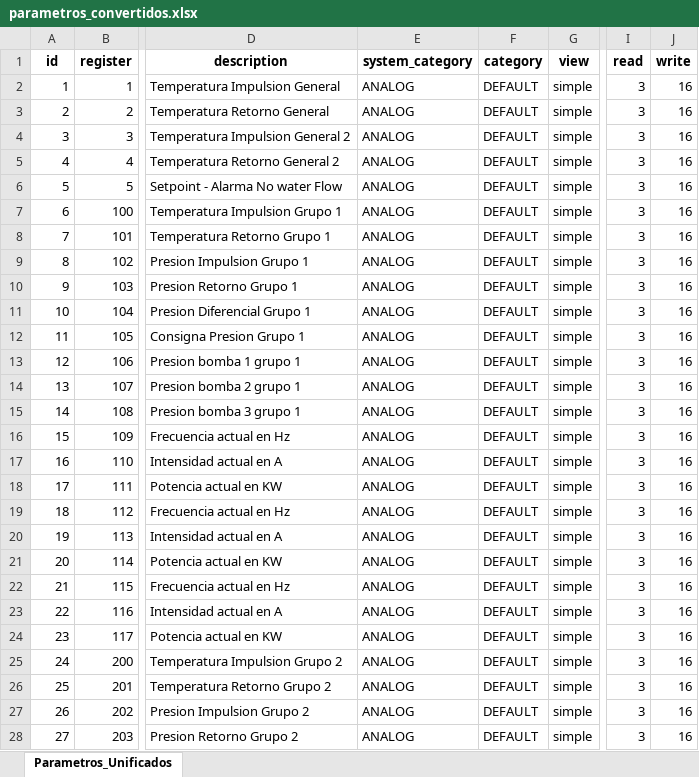
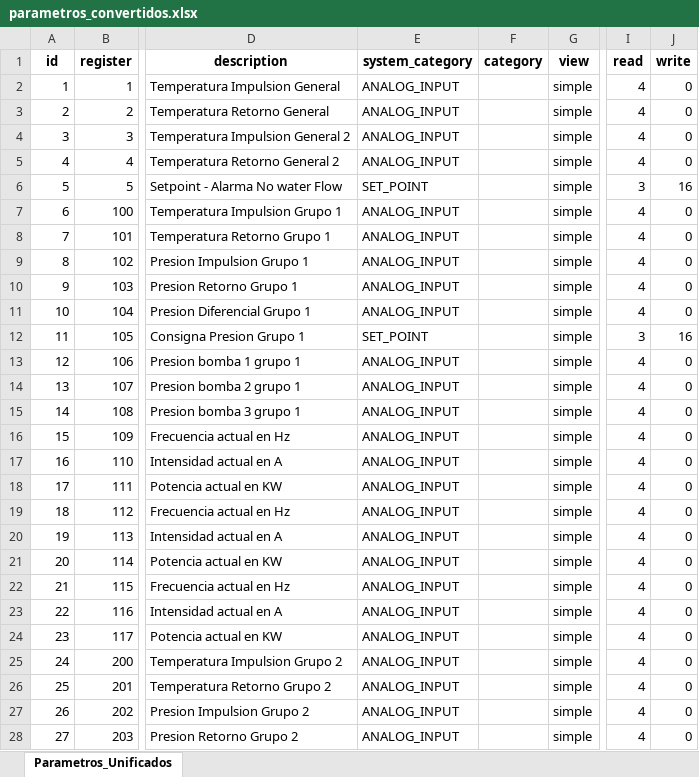
Before and after one commit to Samael312/1toolConverter, an Excel workbook: 1toolConverter_local/parametros_convertidos.xlsx, sheet Parametros_Unificados, drawn as a sheet; only a part is shown, gaps mark what is left out; values as stored, in another font and other column widths than the file's, no borders; the diff covers the shown part only; the diff names each change by its address in the sheet, - before the commit and + after, or states it on an @@ line.

```diff
--- a/1toolConverter_local/parametros_convertidos.xlsx (sheet Parametros_Unificados)
+++ b/1toolConverter_local/parametros_convertidos.xlsx (sheet Parametros_Unificados)
-E2:E5 (system_category): ANALOG
+E2:E5 (system_category): ANALOG_INPUT
-F2:F28 (category): DEFAULT
+F2:F28 (category): (empty)
-I2:I5 (read): 3
+I2:I5 (read): 4
-J2:J5 (write): 16
+J2:J5 (write): 0
-E6 (system_category): ANALOG
+E6 (system_category): SET_POINT
-E7:E11 (system_category): ANALOG
+E7:E11 (system_category): ANALOG_INPUT
-I7:I11 (read): 3
+I7:I11 (read): 4
-J7:J11 (write): 16
+J7:J11 (write): 0
-E12 (system_category): ANALOG
+E12 (system_category): SET_POINT
-E13:E28 (system_category): ANALOG
+E13:E28 (system_category): ANALOG_INPUT
-I13:I28 (read): 3
+I13:I28 (read): 4
-J13:J28 (write): 16
+J13:J28 (write): 0
```
Also changed, not shown: 1757 edited cells elsewhere in this sheet, 2 other files.
